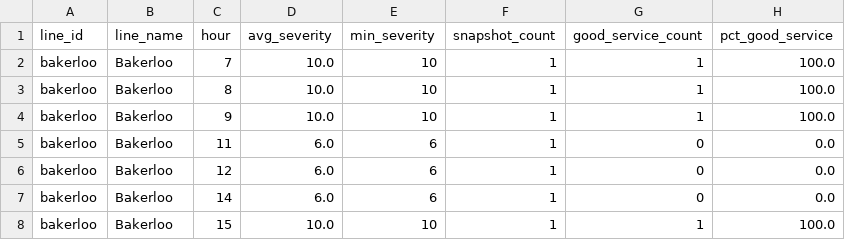
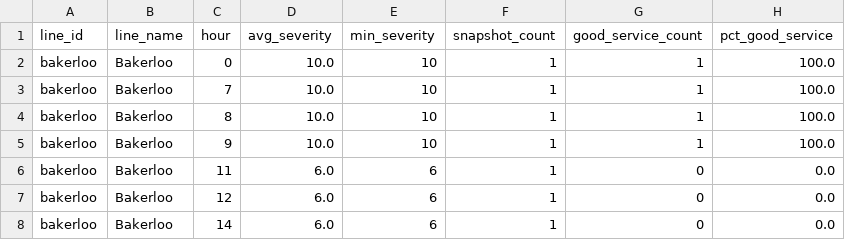
Before and after one commit to AbdulmalikAdam27/tfl-reliability-dashboard, a CSV file: data/reliability_summary.csv, drawn as a sheet; only a part is shown; the shorter side is filled out with more unchanged rows.

```diff
--- a/data/reliability_summary.csv
+++ b/data/reliability_summary.csv
@@ -1,2 +1,3 @@
 line_id,line_name,hour,avg_severity,min_severity,snapshot_count,good_service_count,pct_good_service
+bakerloo,Bakerloo,0,10.0,10,1,1,100.0
 bakerloo,Bakerloo,7,10.0,10,1,1,100.0
```
Also changed, not shown: data/arrivals_summary.csv, data/line_status.csv.
